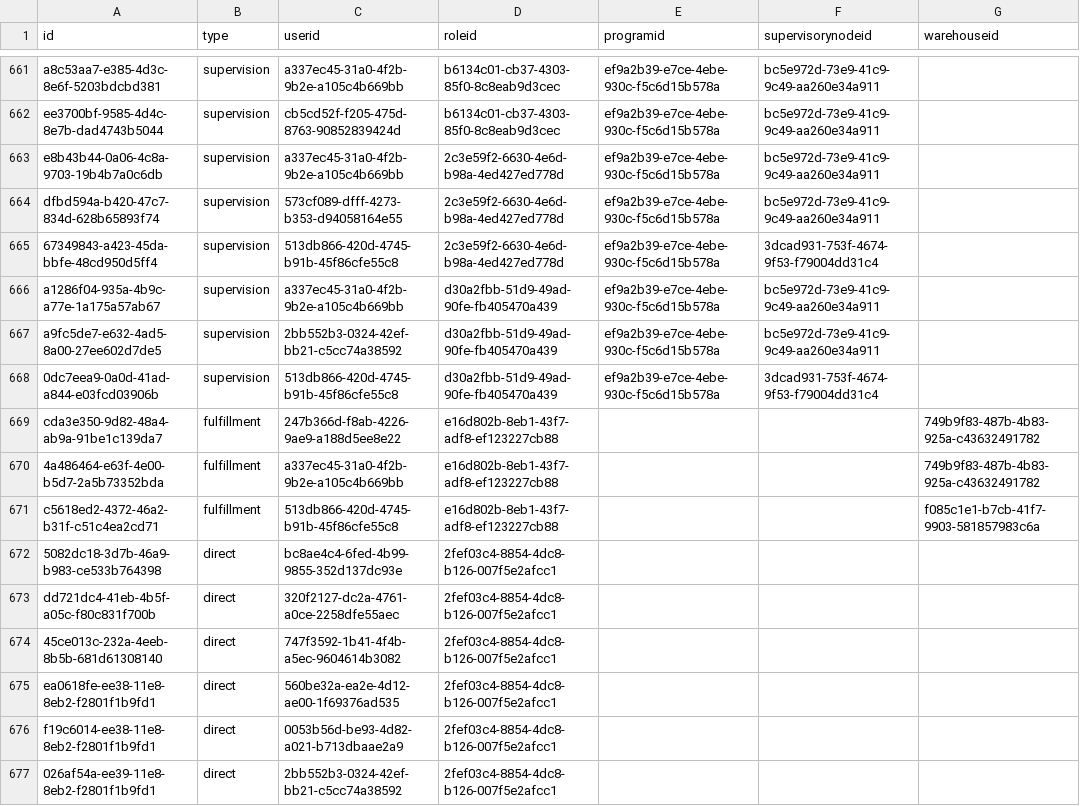
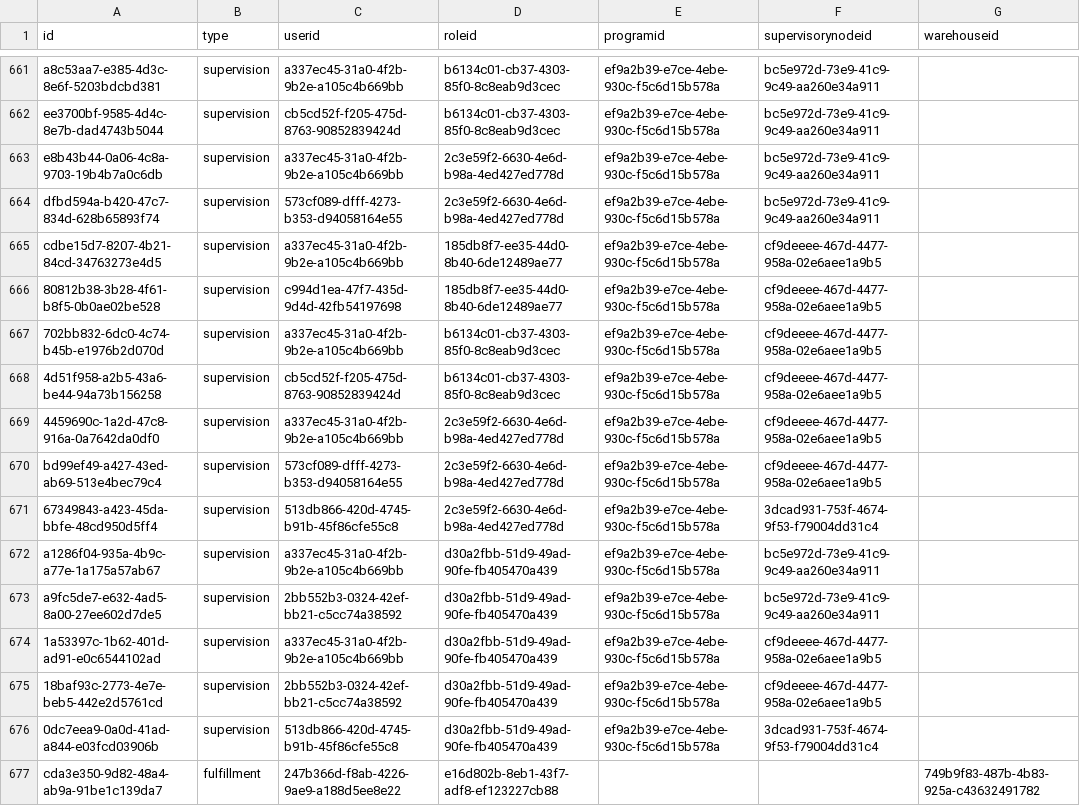
Before and after one commit to OpenLMIS/openlmis-referencedata, a CSV file: src/main/resources/db/demo-data/referencedata.role_assignments.csv, drawn as a sheet; only a part is shown, gaps mark what is left out; the shorter side is filled out with more unchanged rows; the diff names each change by its address in the sheet, - before the commit and + after, or states it on an @@ line.

Commit message:
OLMIS-5142: Update demo data

```diff
--- a/src/main/resources/db/demo-data/referencedata.role_assignments.csv
+++ b/src/main/resources/db/demo-data/referencedata.role_assignments.csv
+row 665: cdbe15d7-8207-4b21-84cd-34763273e4d5 | supervision | a337ec45-31a0-4f2b-9b2e-a105c4b669bb | 185db8f7-ee35-44d0-8b40-6de12489ae77 | ef9a2b39-e7ce-4ebe-930c-f5c6d15b578a | cf9deeee-467d-4477-958a-02e6aee1a9b5
+row 666: 80812b38-3b28-4f61-b8f5-0b0ae02be528 | supervision | c994d1ea-47f7-435d-9d4d-42fb54197698 | 185db8f7-ee35-44d0-8b40-6de12489ae77 | ef9a2b39-e7ce-4ebe-930c-f5c6d15b578a | cf9deeee-467d-4477-958a-02e6aee1a9b5
+row 667: 702bb832-6dc0-4c74-b45b-e1976b2d070d | supervision | a337ec45-31a0-4f2b-9b2e-a105c4b669bb | b6134c01-cb37-4303-85f0-8c8eab9d3cec | ef9a2b39-e7ce-4ebe-930c-f5c6d15b578a | cf9deeee-467d-4477-958a-02e6aee1a9b5
+row 668: 4d51f958-a2b5-43a6-be44-94a73b156258 | supervision | cb5cd52f-f205-475d-8763-90852839424d | b6134c01-cb37-4303-85f0-8c8eab9d3cec | ef9a2b39-e7ce-4ebe-930c-f5c6d15b578a | cf9deeee-467d-4477-958a-02e6aee1a9b5
+row 669: 4459690c-1a2d-47c8-916a-0a7642da0df0 | supervision | a337ec45-31a0-4f2b-9b2e-a105c4b669bb | 2c3e59f2-6630-4e6d-b98a-4ed427ed778d | ef9a2b39-e7ce-4ebe-930c-f5c6d15b578a | cf9deeee-467d-4477-958a-02e6aee1a9b5
+row 670: bd99ef49-a427-43ed-ab69-513e4bec79c4 | supervision | 573cf089-dfff-4273-b353-d94058164e55 | 2c3e59f2-6630-4e6d-b98a-4ed427ed778d | ef9a2b39-e7ce-4ebe-930c-f5c6d15b578a | cf9deeee-467d-4477-958a-02e6aee1a9b5
+row 674: 1a53397c-1b62-401d-ad91-e0c6544102ad | supervision | a337ec45-31a0-4f2b-9b2e-a105c4b669bb | d30a2fbb-51d9-49ad-90fe-fb405470a439 | ef9a2b39-e7ce-4ebe-930c-f5c6d15b578a | cf9deeee-467d-4477-958a-02e6aee1a9b5
+row 675: 18baf93c-2773-4e7e-beb5-442e2d5761cd | supervision | 2bb552b3-0324-42ef-bb21-c5cc74a38592 | d30a2fbb-51d9-49ad-90fe-fb405470a439 | ef9a2b39-e7ce-4ebe-930c-f5c6d15b578a | cf9deeee-467d-4477-958a-02e6aee1a9b5
```
Also changed, not shown: src/main/resources/db/demo-data/referencedata.requisition_group_members.csv, src/main/resources/db/demo-data/referencedata.requisition_group_program_schedules.csv, 2 other files.
